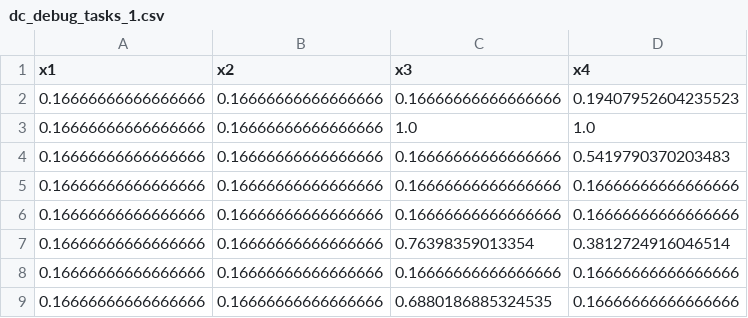
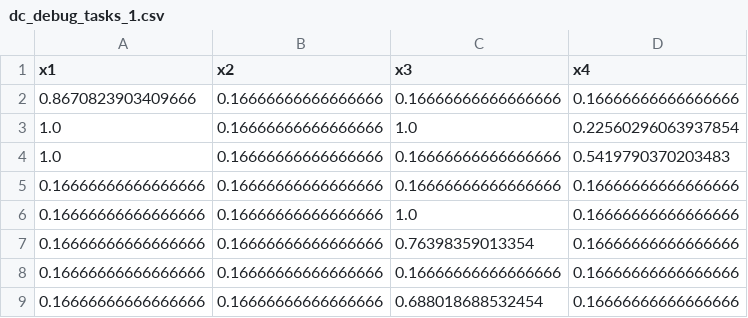
Before and after one commit to Divas1234/datacentra_unitcommitment, a CSV file: output/data_centra/dc_debug_tasks_1.csv, drawn as a sheet.

```diff
--- a/output/data_centra/dc_debug_tasks_1.csv
+++ b/output/data_centra/dc_debug_tasks_1.csv
@@ -1,9 +1,9 @@
 x1,x2,x3,x4
-0.16666666666666666,0.16666666666666666,0.16666666666666666,0.19407952604235523
-0.16666666666666666,0.16666666666666666,1.0,1.0
-0.16666666666666666,0.16666666666666666,0.16666666666666666,0.5419790370203483
+0.8670823903409666,0.16666666666666666,0.16666666666666666,0.16666666666666666
+1.0,0.16666666666666666,1.0,0.22560296063937854
+1.0,0.16666666666666666,0.16666666666666666,0.5419790370203483
 0.16666666666666666,0.16666666666666666,0.16666666666666666,0.16666666666666666
+0.16666666666666666,0.16666666666666666,1.0,0.16666666666666666
+0.16666666666666666,0.16666666666666666,0.76398359013354,0.16666666666666666
 0.16666666666666666,0.16666666666666666,0.16666666666666666,0.16666666666666666
-0.16666666666666666,0.16666666666666666,0.76398359013354,0.3812724916046514
-0.16666666666666666,0.16666666666666666,0.16666666666666666,0.16666666666666666
-0.16666666666666666,0.16666666666666666,0.6880186885324535,0.16666666666666666
+0.16666666666666666,0.16666666666666666,0.688018688532454,0.16666666666666666
```
Also changed, not shown: output/data_centra/dc_debug_tasks_2.csv, output/data_centra/dc_debug_tasks_3.csv, 30 other files.
